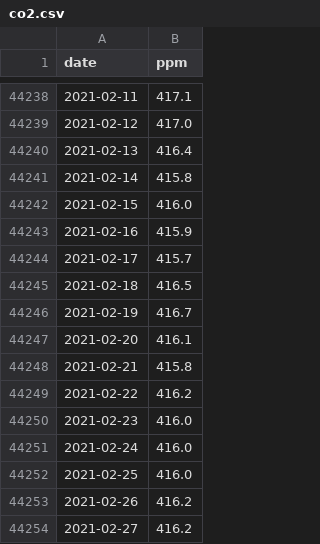
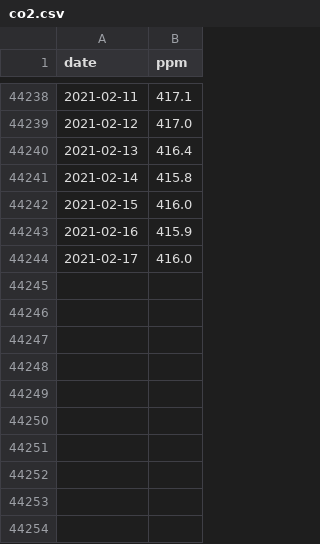
Before and after one commit to co2birthdate/dataops, a CSV file: output_data/co2.csv, drawn as a sheet; only a part is shown, gaps mark what is left out.

Commit message:
auto-data-update

```diff
--- a/output_data/co2.csv
+++ b/output_data/co2.csv
@@ -44243,12 +44243,2 @@ date,ppm
 2021-02-16,415.9
-2021-02-17,415.7
-2021-02-18,416.5
-2021-02-19,416.7
-2021-02-20,416.1
-2021-02-21,415.8
-2021-02-22,416.2
-2021-02-23,416.0
-2021-02-24,416.0
-2021-02-25,416.0
-2021-02-26,416.2
-2021-02-27,416.2
+2021-02-17,416.0
```
Also changed, not shown: input_data/daily_in_situ_co2_mlo.csv, 3 other files.
